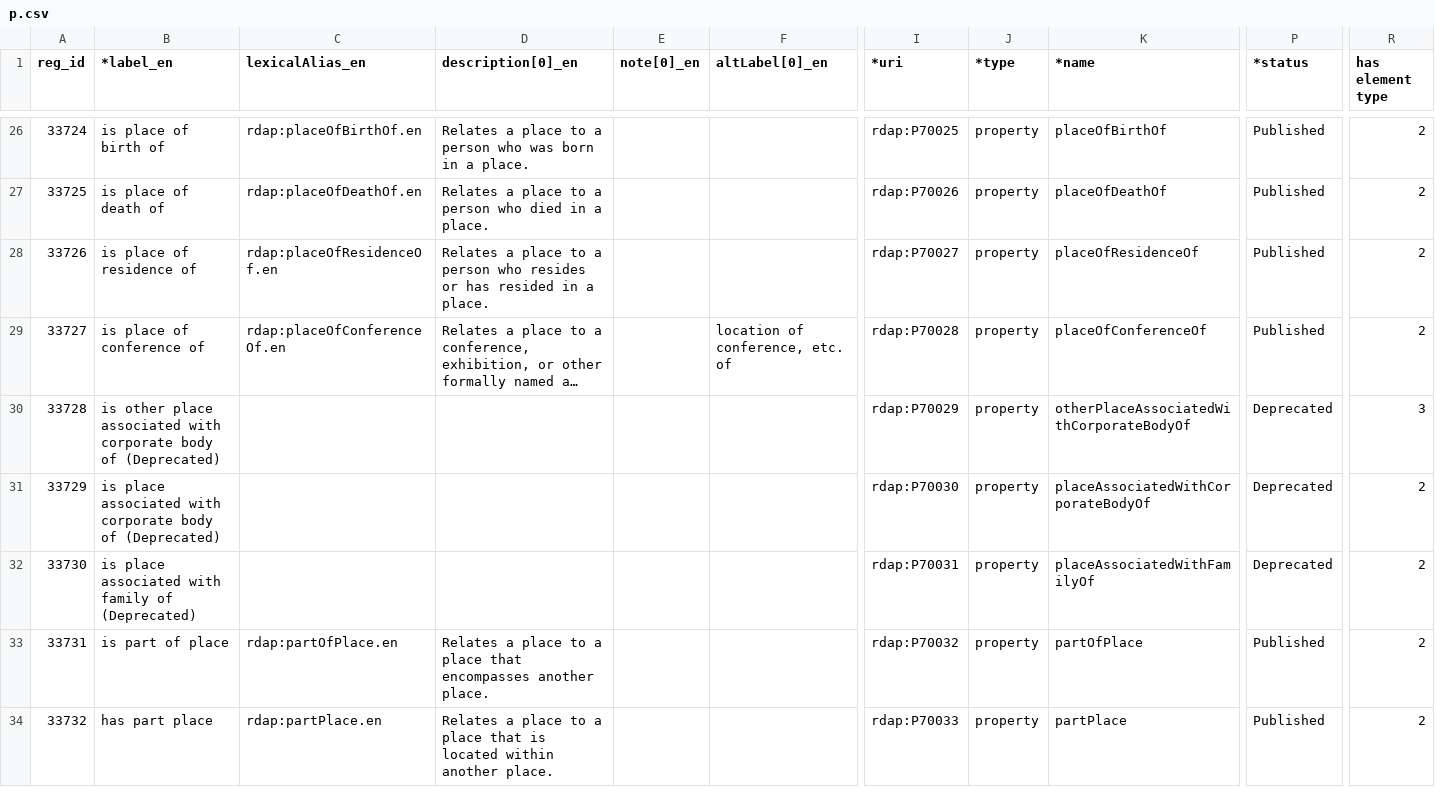
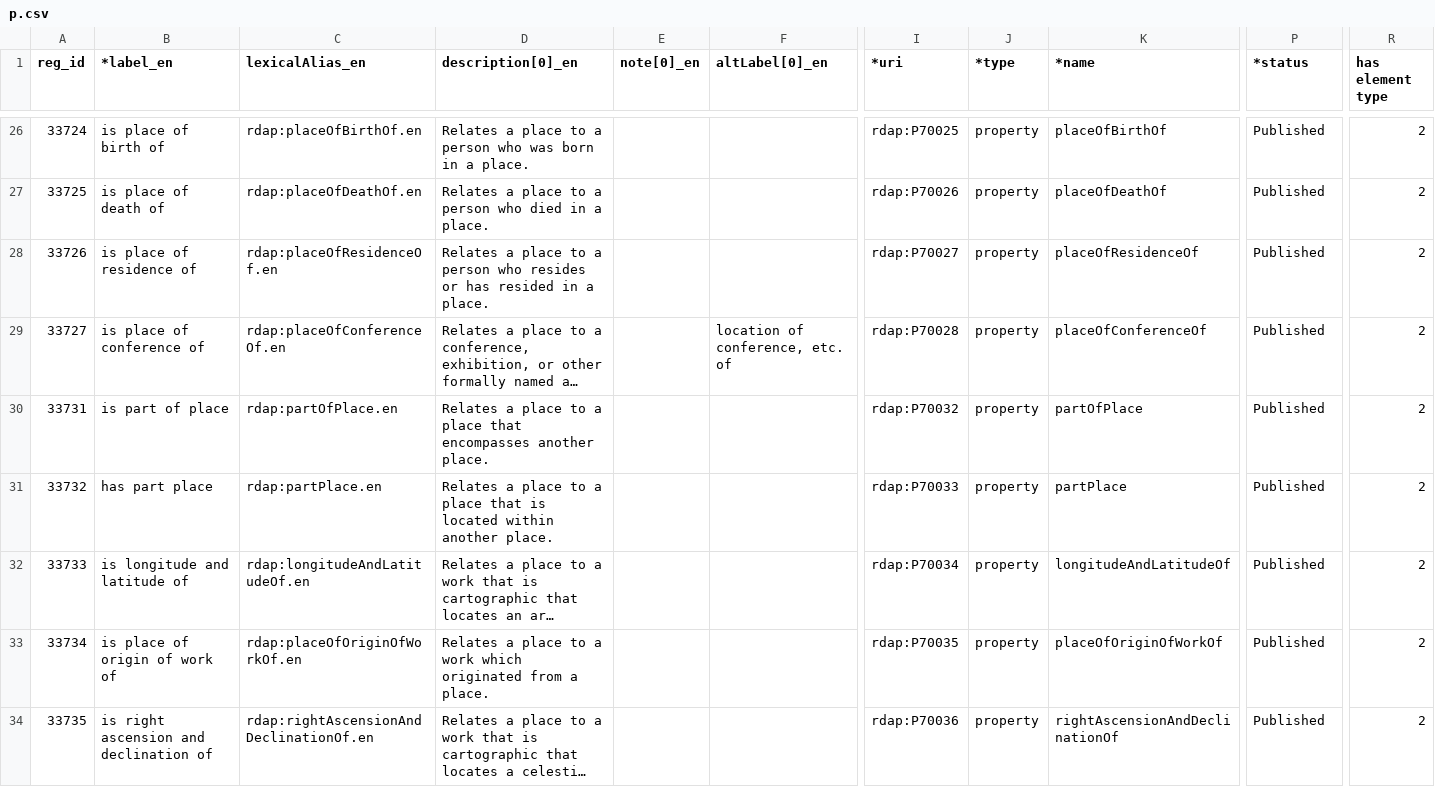
Before and after one commit to RDARegistry/RDA-Vocabularies, a CSV file: csv/Elements/p.csv, drawn as a sheet; only a part is shown, gaps mark what is left out; the shorter side is filled out with more unchanged rows; long unchanged cells end in …; rows hold the shown columns only; the diff names each change by its address in the sheet, - before the commit and + after, or states it on an @@ line.

```diff
--- a/csv/Elements/p.csv
+++ b/csv/Elements/p.csv
-row 30: 33728 | is other place associated with corporate body of (Deprecated) |  |  |  |  | rdap:P70029 | property | otherPlaceAssociatedWithCorporateBodyOf | Deprecated | 3
-row 31: 33729 | is place associated with corporate body of (Deprecated) |  |  |  |  | rdap:P70030 | property | placeAssociatedWithCorporateBodyOf | Deprecated | 2
-row 32: 33730 | is place associated with family of (Deprecated) |  |  |  |  | rdap:P70031 | property | placeAssociatedWithFamilyOf | Deprecated | 2
```
Also changed, not shown: csv/Elements/n.csv, csv/Elements/t.csv, 10 other files.
